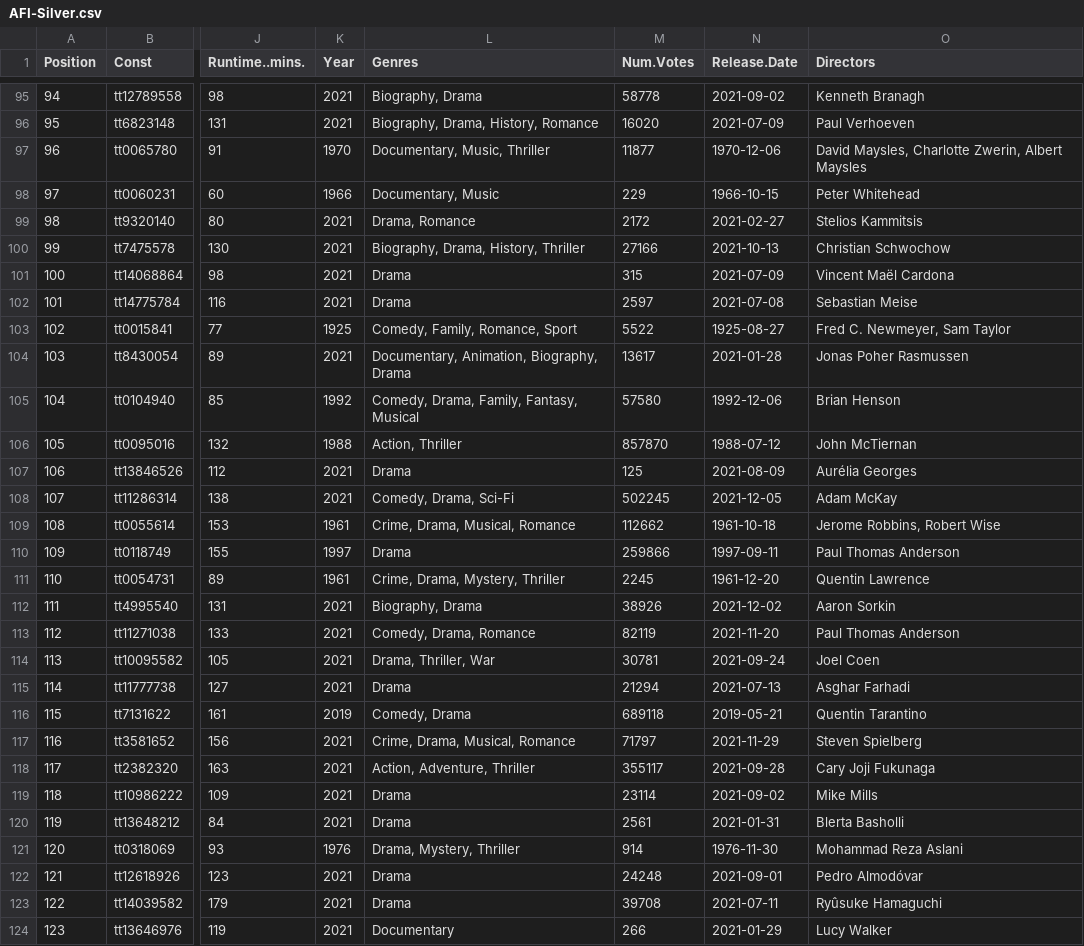
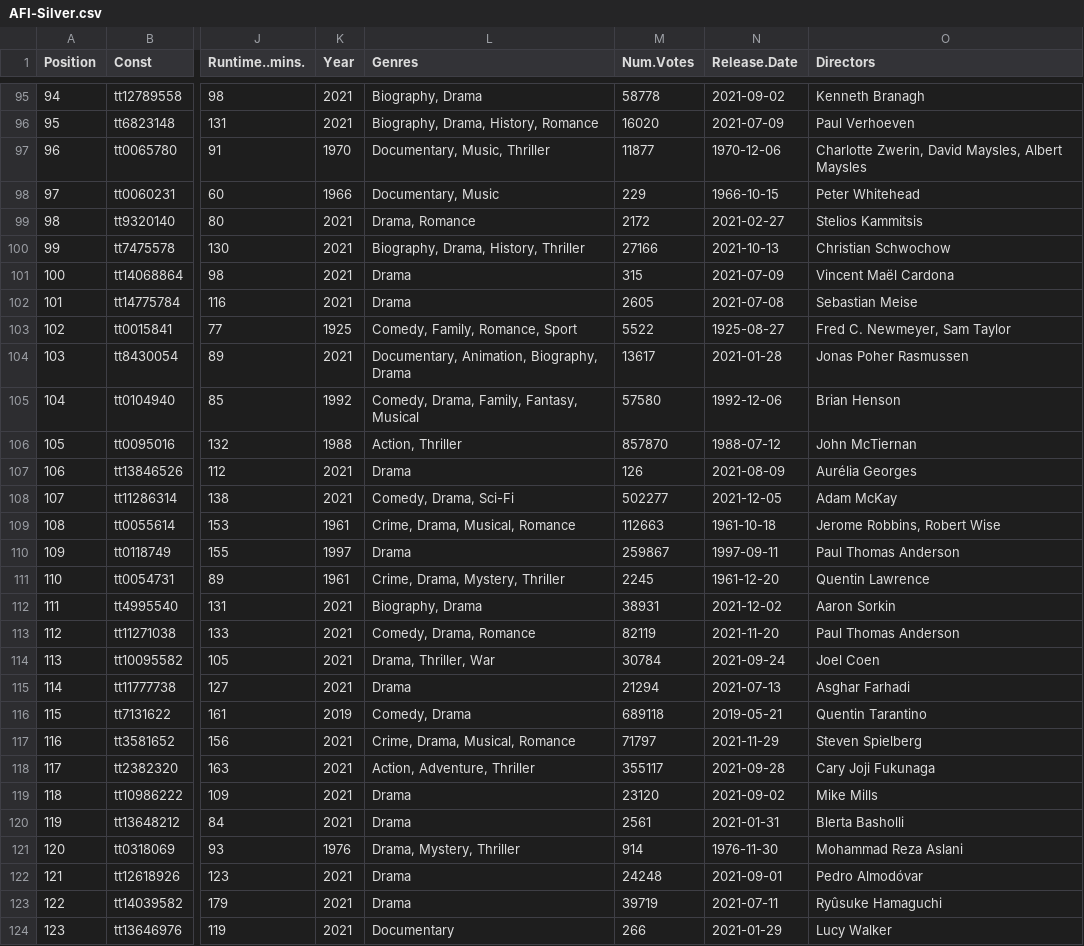
Before and after one commit to jacobmgreer/Media-Consumption, a CSV file: datasets/AFI-Silver.csv, drawn as a sheet; only a part is shown, gaps mark what is left out; the diff covers the shown part only; the diff names each change by its address in the sheet, - before the commit and + after, or states it on an @@ line.

```diff
--- a/datasets/AFI-Silver.csv
+++ b/datasets/AFI-Silver.csv
-O97 (Directors): David Maysles, Charlotte Zwerin, Albert Maysles
+O97 (Directors): Charlotte Zwerin, David Maysles, Albert Maysles
-M102 (Num.Votes): 2597
+M102 (Num.Votes): 2605
-M107 (Num.Votes): 125
+M107 (Num.Votes): 126
-M108 (Num.Votes): 502245
+M108 (Num.Votes): 502277
-M109 (Num.Votes): 112662
+M109 (Num.Votes): 112663
-M110 (Num.Votes): 259866
+M110 (Num.Votes): 259867
-M112 (Num.Votes): 38926
+M112 (Num.Votes): 38931
-M114 (Num.Votes): 30781
+M114 (Num.Votes): 30784
-M119 (Num.Votes): 23114
+M119 (Num.Votes): 23120
-M123 (Num.Votes): 39708
+M123 (Num.Votes): 39719
```
Also changed, not shown: 54 edited cells elsewhere in this file, datasets/theater.csv, datasets/watchlist.csv.
